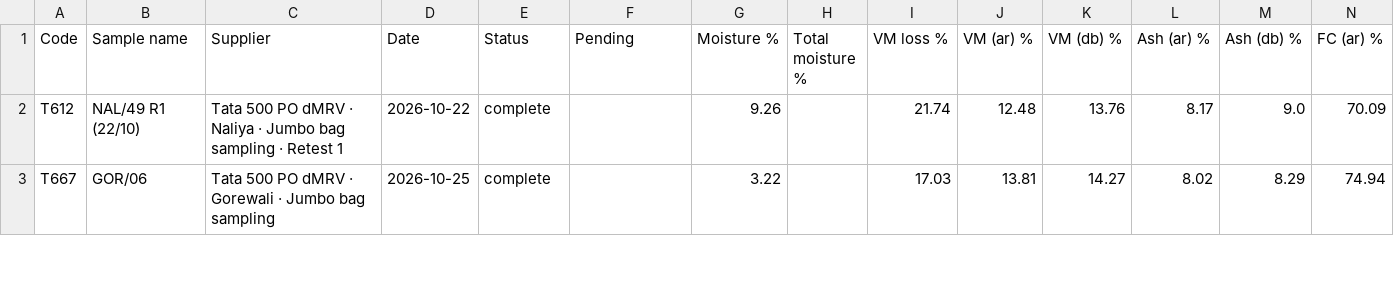
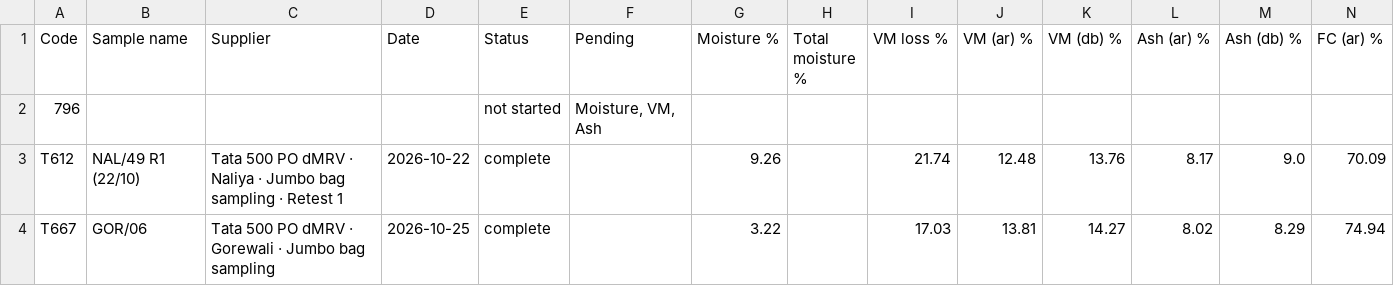
Before and after one commit to girish-vastrakar/weighing_data_QR, a CSV file: results.csv, drawn as a sheet; only a part is shown; rows hold the shown columns only; the diff names each change by its address in the sheet, - before the commit and + after, or states it on an @@ line.

```diff
--- a/results.csv
+++ b/results.csv
+row 2: 796 |  |  |  | not started | Moisture, VM, Ash
```
Also changed, not shown: 1 other file.
